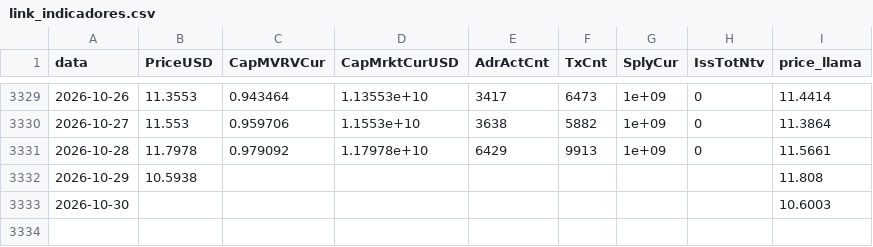
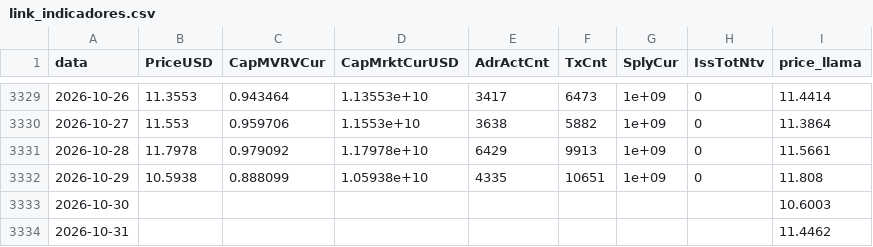
Before and after one commit to JKVitali/pbj-scanner, a CSV file: data/cripto/link_indicadores.csv, drawn as a sheet; only a part is shown, gaps mark what is left out.

```diff
--- a/data/cripto/link_indicadores.csv
+++ b/data/cripto/link_indicadores.csv
@@ -3331,3 +3331,4 @@ data,PriceUSD,CapMVRVCur,CapMrktCurUSD,AdrActCnt,TxCnt,SplyCur,IssTotNtv,price_l
 2026-10-28,11.7978,0.979092,1.17978e+10,6429,9913,1e+09,0,11.5661
-2026-10-29,10.5938,,,,,,,11.808
+2026-10-29,10.5938,0.888099,1.05938e+10,4335,10651,1e+09,0,11.808
 2026-10-30,,,,,,,,10.6003
+2026-10-31,,,,,,,,11.4462
```
Also changed, not shown: data/btc/btc_indicadores.csv, data/cripto/eth_indicadores.csv, 13 other files.
